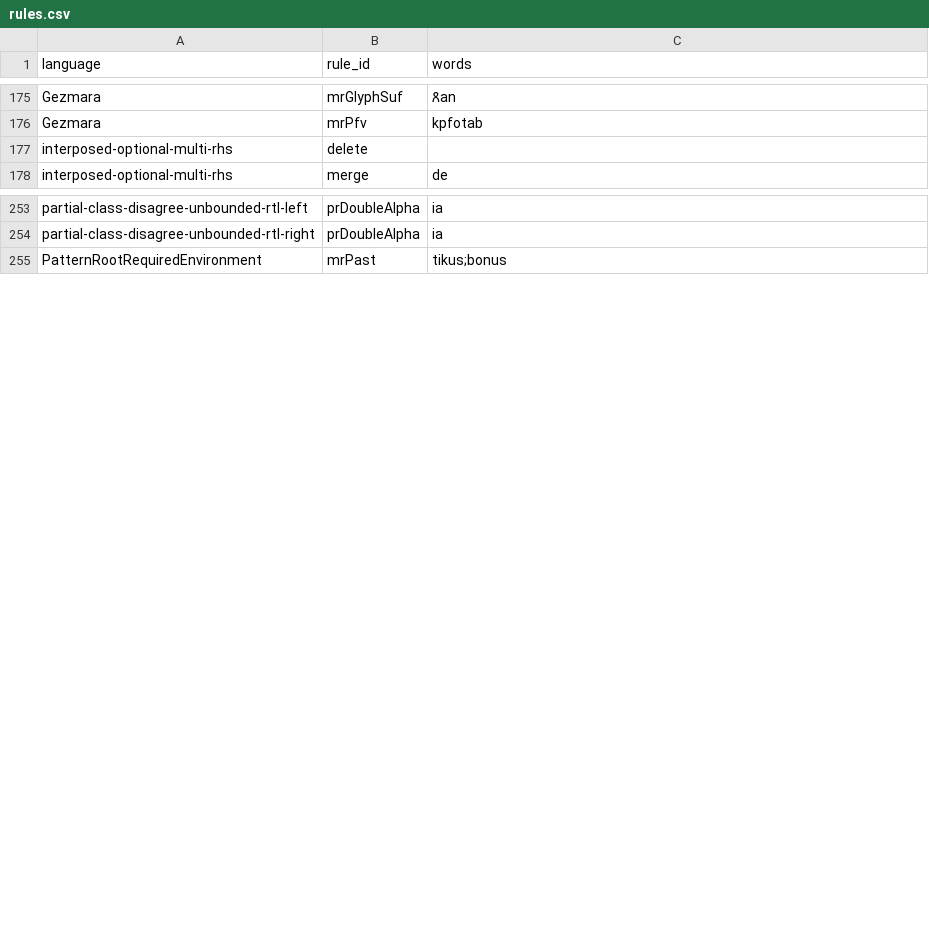
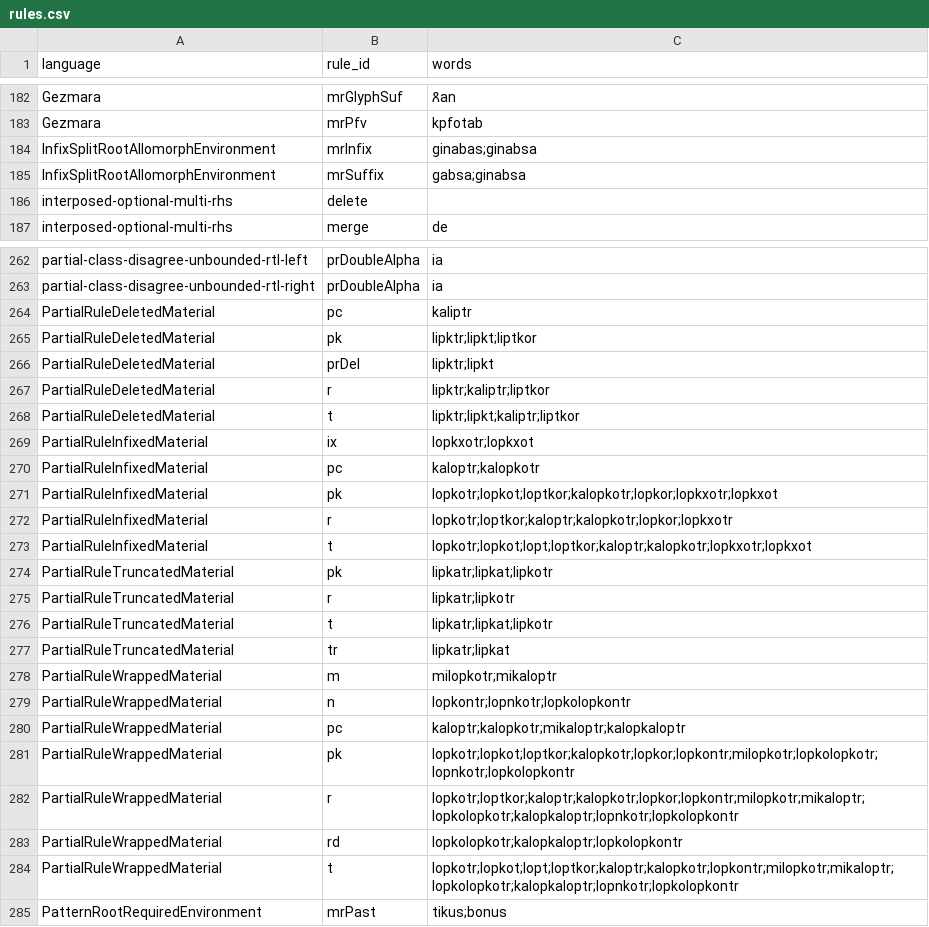
Before and after one commit to sillsdev/fieldworks-parser-conformance, a CSV file: rules.csv, drawn as a sheet; only a part is shown, gaps mark what is left out; the diff covers the shown part only.

```diff
--- a/rules.csv
+++ b/rules.csv
@@ -176,2 +183,4 @@ Gezmara,mrGlyphSuf,ጸan
 Gezmara,mrPfv,kpfotab
+InfixSplitRootAllomorphEnvironment,mrInfix,ginabas;ginabsa
+InfixSplitRootAllomorphEnvironment,mrSuffix,gabsa;ginabsa
 interposed-optional-multi-rhs,delete,
@@ -254,2 +263,23 @@ partial-class-disagree-unbounded-rtl-left,prDoubleAlpha,ia
 partial-class-disagree-unbounded-rtl-right,prDoubleAlpha,ia
+PartialRuleDeletedMaterial,pc,kaliptr
+PartialRuleDeletedMaterial,pk,lipktr;lipkt;liptkor
+PartialRuleDeletedMaterial,prDel,lipktr;lipkt
+PartialRuleDeletedMaterial,r,lipktr;kaliptr;liptkor
+PartialRuleDeletedMaterial,t,lipktr;lipkt;kaliptr;liptkor
+PartialRuleInfixedMaterial,ix,lopkxotr;lopkxot
+PartialRuleInfixedMaterial,pc,kaloptr;kalopkotr
+PartialRuleInfixedMaterial,pk,lopkotr;lopkot;loptkor;kalopkotr;lopkor;lopkxotr;lopkxot
+PartialRuleInfixedMaterial,r,lopkotr;loptkor;kaloptr;kalopkotr;lopkor;lopkxotr
+PartialRuleInfixedMaterial,t,lopkotr;lopkot;lopt;loptkor;kaloptr;kalopkotr;lopkxotr;lopkxot
+PartialRuleTruncatedMaterial,pk,lipkatr;lipkat;lipkotr
+PartialRuleTruncatedMaterial,r,lipkatr;lipkotr
+PartialRuleTruncatedMaterial,t,lipkatr;lipkat;lipkotr
+PartialRuleTruncatedMaterial,tr,lipkatr;lipkat
+PartialRuleWrappedMaterial,m,milopkotr;mikaloptr
+PartialRuleWrappedMaterial,n,lopkontr;lopnkotr;lopkolopkontr
+PartialRuleWrappedMaterial,pc,kaloptr;kalopkotr;mikaloptr;kalopkaloptr
+PartialRuleWrappedMaterial,pk,lopkotr;lopkot;loptkor;kalopkotr;lopkor;lopkontr;milopkotr;lopkolopkotr;lopnkotr;lopkolopkontr
+PartialRuleWrappedMaterial,r,lopkotr;loptkor;kaloptr;kalopkotr;lopkor;lopkontr;milopkotr;mikaloptr;lopkolopkotr;kalopkaloptr;lopnkotr;lopkolopkontr
+PartialRuleWrappedMaterial,rd,lopkolopkotr;kalopkaloptr;lopkolopkontr
+PartialRuleWrappedMaterial,t,lopkotr;lopkot;lopt;loptkor;kaloptr;kalopkotr;lopkontr;milopkotr;mikaloptr;lopkolopkotr;kalopkaloptr;lopnkotr;lopkolopkontr
 PatternRootRequiredEnvironment,mrPast,tikus;bonus
```
Also changed, not shown: 7 added rows elsewhere in this file, 15 other files.
